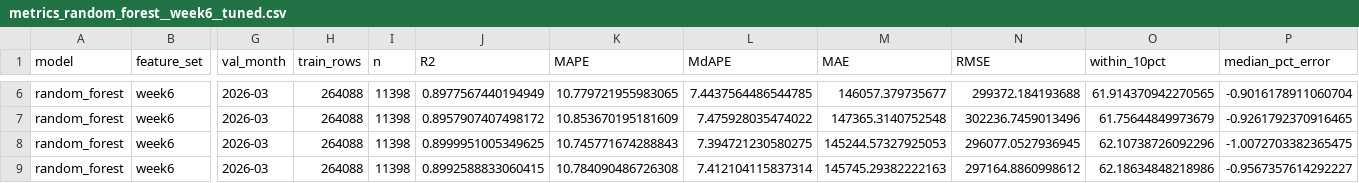
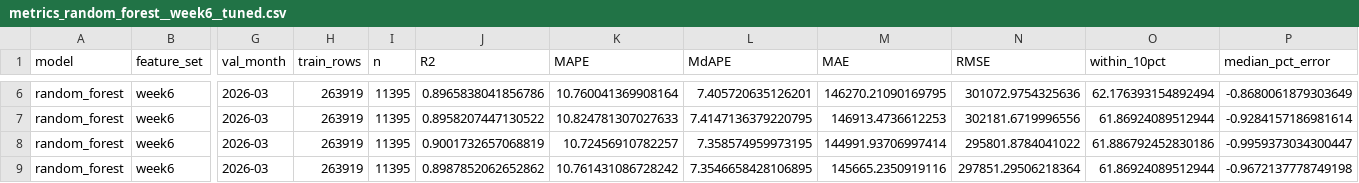
Before and after one commit to ethan-chung29/IDX-Exchange-Data-Science, a CSV file: docs/metrics_random_forest__week6__tuned.csv, drawn as a sheet; only a part is shown, gaps mark what is left out; the diff covers the shown part only; the diff names each change by its address in the sheet, - before the commit and + after, or states it on an @@ line.

```diff
--- a/docs/metrics_random_forest__week6__tuned.csv
+++ b/docs/metrics_random_forest__week6__tuned.csv
-H6:H9 (train_rows): 264088
+H6:H9 (train_rows): 263919
-I6:I9 (n): 11398
+I6:I9 (n): 11395
-J6 (R2): 0.8977567440194949
+J6 (R2): 0.8965838041856786
-K6 (MAPE): 10.779721955983065
+K6 (MAPE): 10.760041369908164
-L6 (MdAPE): 7.4437564486544785
+L6 (MdAPE): 7.405720635126201
-M6 (MAE): 146057.379735677
+M6 (MAE): 146270.21090169795
-N6 (RMSE): 299372.184193688
+N6 (RMSE): 301072.9754325636
-O6 (within_10pct): 61.914370942270565
+O6 (within_10pct): 62.176393154892494
-P6 (median_pct_error): -0.9016178911060704
+P6 (median_pct_error): -0.8680061879303649
-J7 (R2): 0.8957907407498172
+J7 (R2): 0.8958207447130522
-K7 (MAPE): 10.853670195181609
+K7 (MAPE): 10.824781307027633
-L7 (MdAPE): 7.475928035474022
+L7 (MdAPE): 7.4147136379220795
-M7 (MAE): 147365.3140752548
+M7 (MAE): 146913.4736612253
-N7 (RMSE): 302236.7459013496
+N7 (RMSE): 302181.6719996556
-O7 (within_10pct): 61.75644849973679
+O7 (within_10pct): 61.86924089512944
-P7 (median_pct_error): -0.9261792370916465
+P7 (median_pct_error): -0.9284157186981614
-J8 (R2): 0.8999951005349625
+J8 (R2): 0.9001732657068819
-K8 (MAPE): 10.745771674288843
+K8 (MAPE): 10.72456910782257
-L8 (MdAPE): 7.394721230580275
+L8 (MdAPE): 7.358574959973195
-M8 (MAE): 145244.57327925053
+M8 (MAE): 144991.93706997414
-N8 (RMSE): 296077.0527936945
+N8 (RMSE): 295801.8784041022
-O8 (within_10pct): 62.10738726092296
+O8 (within_10pct): 61.886792452830186
-P8 (median_pct_error): -1.0072703382365475
+P8 (median_pct_error): -0.9959373034300447
-J9 (R2): 0.8992588833060415
+J9 (R2): 0.8987852062652862
-K9 (MAPE): 10.784090486726308
+K9 (MAPE): 10.761431086728242
-L9 (MdAPE): 7.412104115837314
+L9 (MdAPE): 7.3546658428106895
-M9 (MAE): 145745.29382222163
+M9 (MAE): 145665.2350919116
-N9 (RMSE): 297164.8860998612
+N9 (RMSE): 297851.29506218364
-O9 (within_10pct): 62.18634848218986
+O9 (within_10pct): 61.86924089512944
-P9 (median_pct_error): -0.9567357614292227
+P9 (median_pct_error): -0.9672137778749198
```
Also changed, not shown: 82 edited cells elsewhere in this file, docs/cleaning_log.csv, docs/metrics_lightgbm__week6__tuned.csv, 17 other files.
